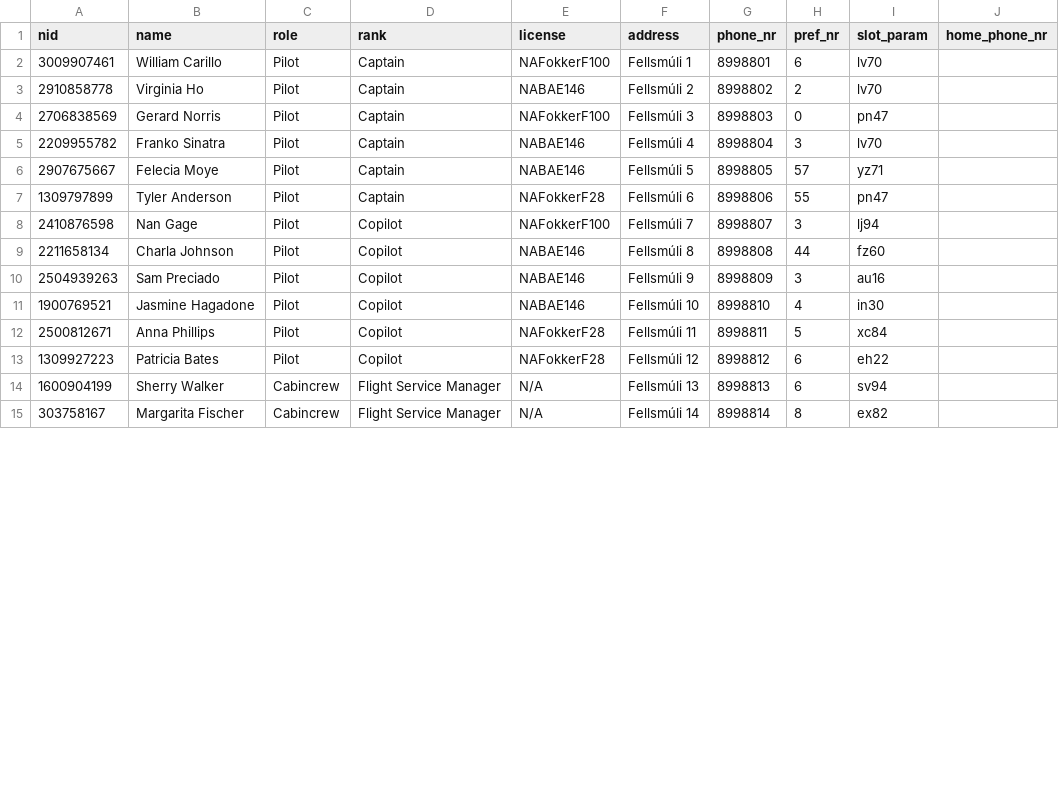
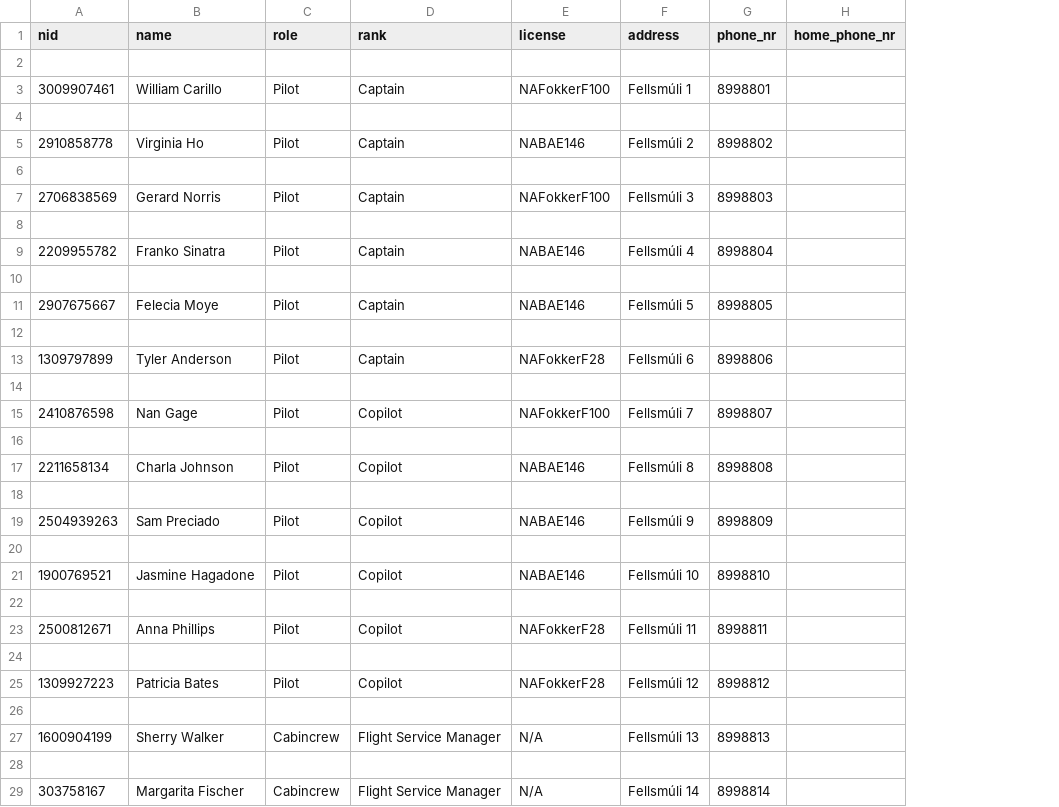
Before and after one commit to d0nti/NaN-Air, a CSV file: src/Files/crew.csv, drawn as a sheet; only a part is shown; removed rows and columns are numbered as before the commit, all else as after; the diff covers the shown part only; the diff names each change by its address in the sheet, - before the commit and + after, or states it on an @@ line.

```diff
--- a/src/Files/crew.csv
+++ b/src/Files/crew.csv
-column H (pref_nr), rows 2-15: 6 | 2 | 0 | 3 | 57 | 55 | 3 | 44 | 3 | 4 | 5 | 6 | 6 | 8
-column I (slot_param), rows 2-15: lv70 | lv70 | pn47 | lv70 | yz71 | pn47 | lj94 | fz60 | au16 | in30 | xc84 | eh22 | sv94 | ex82
+row 2: (empty)
+row 4: (empty)
+row 6: (empty)
+row 8: (empty)
+row 10: (empty)
+row 12: (empty)
+row 14: (empty)
+row 16: (empty)
+row 18: (empty)
+row 20: (empty)
+row 22: (empty)
+row 24: (empty)
+row 26: (empty)
+row 28: (empty)
```
Also changed, not shown: 22 added rows and 1 edited cell elsewhere in this file, 5 other files.
